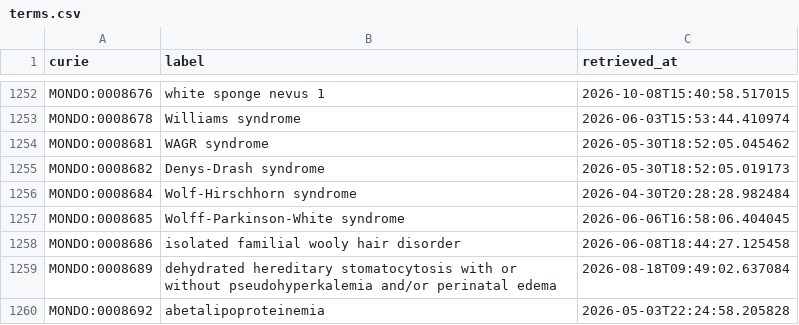
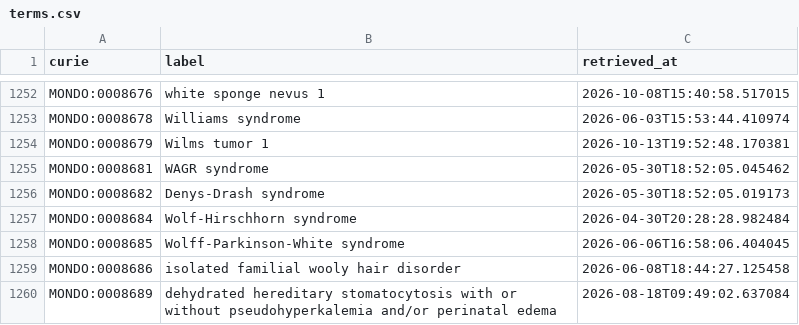
Before and after one commit to AnastasiyaKuznetsova/dismech, a CSV file: cache/mondo/terms.csv, drawn as a sheet; only a part is shown, gaps mark what is left out; the shorter side is filled out with more unchanged rows; the diff names each change by its address in the sheet, - before the commit and + after, or states it on an @@ line.

```diff
--- a/cache/mondo/terms.csv
+++ b/cache/mondo/terms.csv
+row 1254: MONDO:0008679 | Wilms tumor 1 | 2026-10-13T19:52:48.170381
```
Also changed, not shown: cache/enums/diseaseterm_b84b03ef2175.csv, 32 other files.
